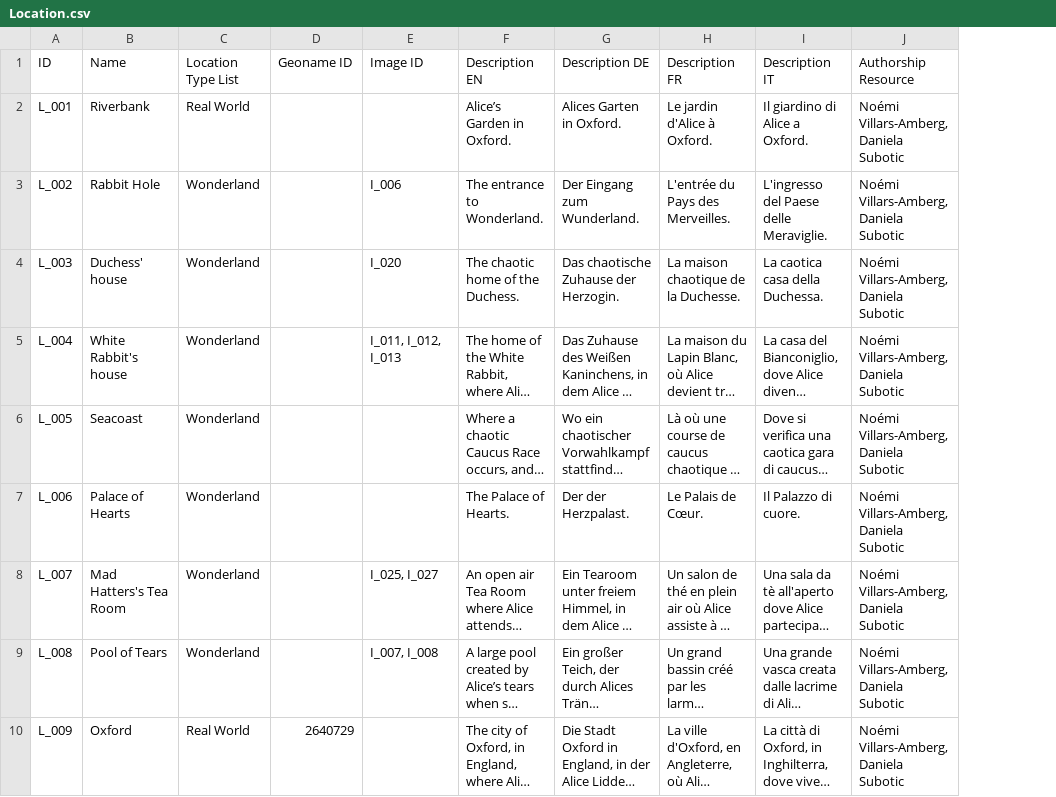
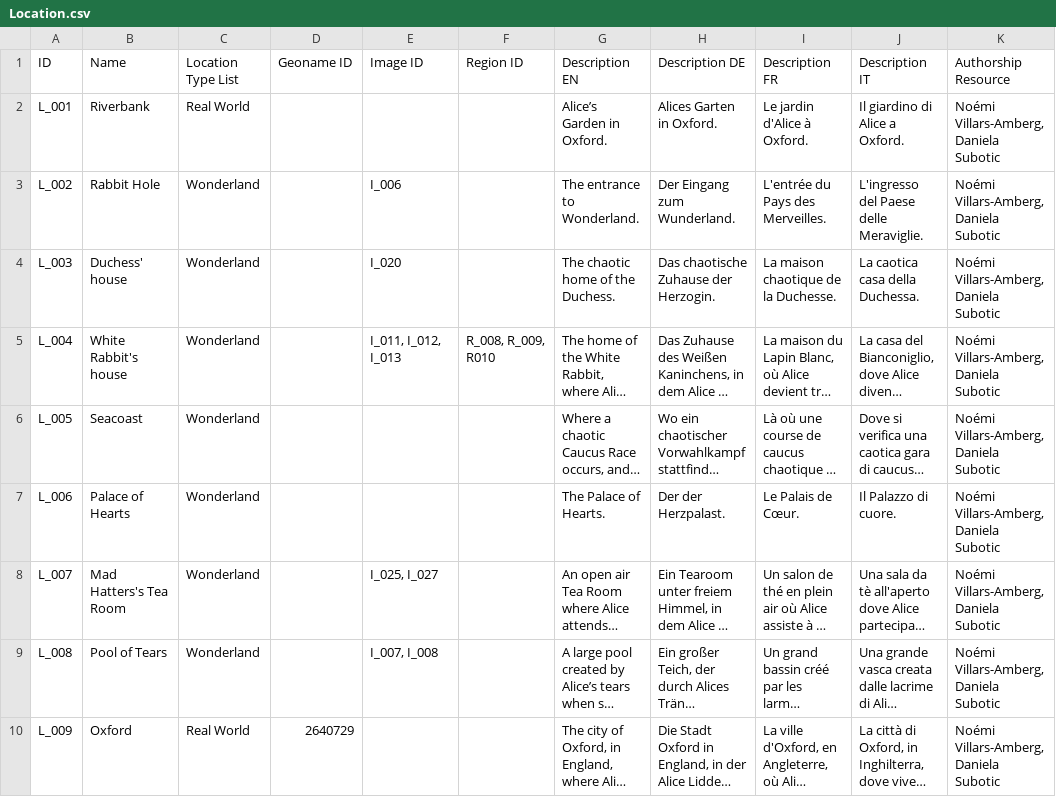
Before and after one commit to dasch-swiss/0854-daschland-scripts, a CSV file: data/processed/Location.csv, drawn as a sheet; only a part is shown; long unchanged cells end in …; the diff names each change by its address in the sheet, - before the commit and + after, or states it on an @@ line.

Commit message:
new .csv generated for class Location

```diff
--- a/data/processed/Location.csv
+++ b/data/processed/Location.csv
+column F (Region ID), row 5: R_008, R_009, R010
```
